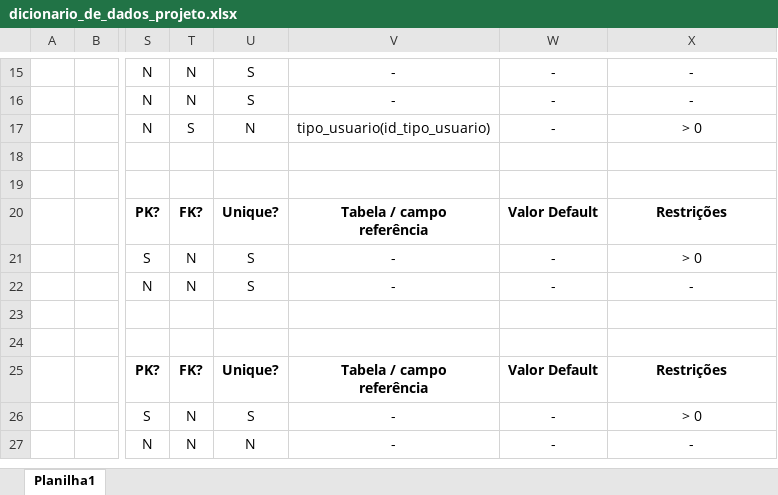
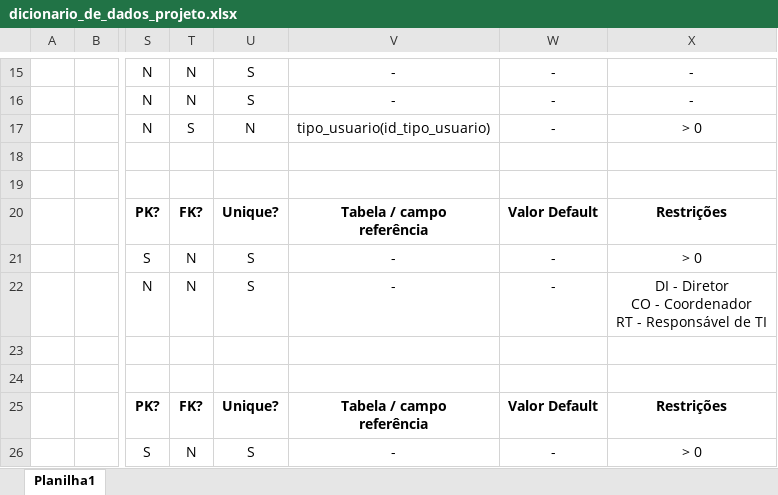
Before and after one commit to Edu1Sinico/Projetos_ADSN_Einstein, an Excel workbook: Terceiro_Semestre/Projeto_Integrador/Documentação/dicionario_dados/dicionario_de_dados_projeto.xlsx, sheet Planilha1, drawn as a sheet; only a part is shown, gaps mark what is left out; the shorter side is filled out with more unchanged rows; values as stored, in another font and other column widths than the file's, no borders; ↵ is a line break in a cell; the diff names each change by its address in the sheet, - before the commit and + after, or states it on an @@ line.

Commit message:
Alterando a documentação e o dicionário de dados - 22/04/2026

```diff
--- a/Terceiro_Semestre/Projeto_Integrador/Documentação/dicionario_dados/dicionario_de_dados_projeto.xlsx (sheet Planilha1)
+++ b/Terceiro_Semestre/Projeto_Integrador/Documentação/dicionario_dados/dicionario_de_dados_projeto.xlsx (sheet Planilha1)
-X22: -
+X22: DI - Diretor ↵ CO - Coordenador ↵ RT - Responsável de TI
```
Also changed, not shown: 5 other files.
